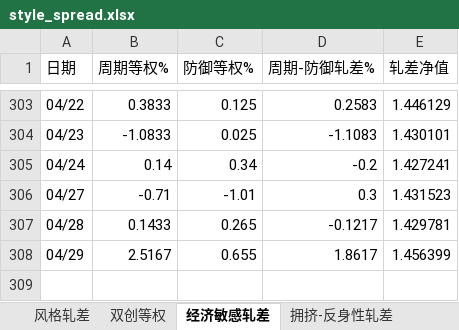
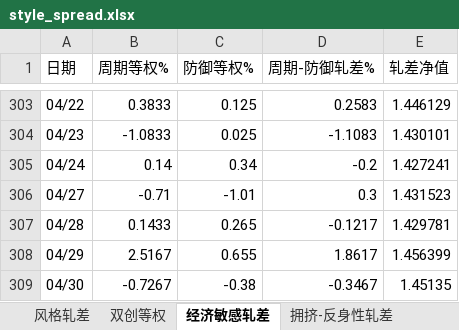
Before and after one commit to byihuang-max/spread-dashboard, an Excel workbook: size_spread/style_spread.xlsx, sheet 经济敏感轧差, drawn as a sheet; only a part is shown, gaps mark what is left out; values as stored, in another font and other column widths than the file's, no borders; the diff names each change by its address in the sheet, - before the commit and + after, or states it on an @@ line.

```diff
--- a/size_spread/style_spread.xlsx (sheet 经济敏感轧差)
+++ b/size_spread/style_spread.xlsx (sheet 经济敏感轧差)
+row 309: 04/30 | -0.7267 | -0.38 | -0.3467 | 1.45135
```
Also changed, not shown: sheet 拥挤-反身性轧差, 56 other files.
